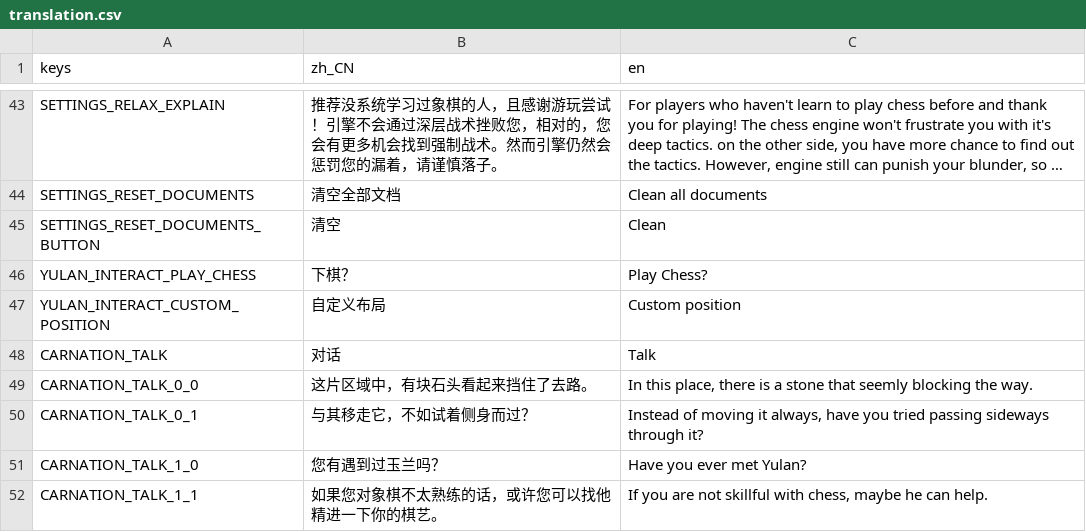
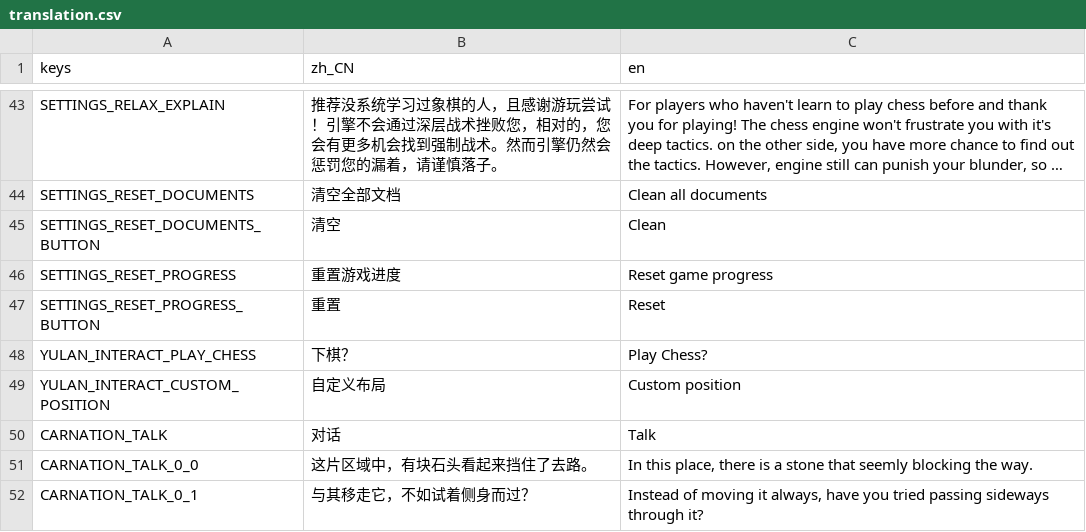
Before and after one commit to godothub/siamese_chess, a CSV file: assets/translation.csv, drawn as a sheet; only a part is shown, gaps mark what is left out; the shorter side is filled out with more unchanged rows; long unchanged cells end in ….

```diff
--- a/assets/translation.csv
+++ b/assets/translation.csv
@@ -45,2 +45,4 @@ SETTINGS_RESET_DOCUMENTS,"清空全部文档","Clean all documents"
 SETTINGS_RESET_DOCUMENTS_BUTTON,"清空","Clean"
+SETTINGS_RESET_PROGRESS,"重置游戏进度","Reset game progress"
+SETTINGS_RESET_PROGRESS_BUTTON,"重置","Reset"
 YULAN_INTERACT_PLAY_CHESS,"下棋？","Play Chess?"
```
Also changed, not shown: 6 other files.
